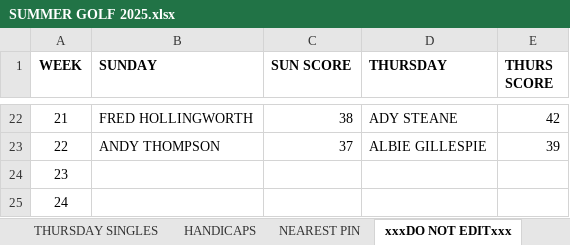
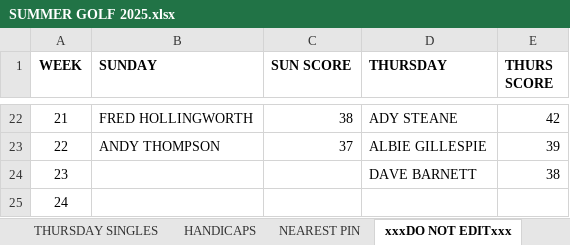
Before and after one commit to stateside2/golf-comp, an Excel workbook: data/SUMMER GOLF 2025.xlsx, sheet xxxDO NOT EDITxxx, drawn as a sheet; only a part is shown, gaps mark what is left out; values as stored, in another font and other column widths than the file's, no borders; charts and pictures not drawn; the diff names each change by its address in the sheet, - before the commit and + after, or states it on an @@ line.

```diff
--- a/data/SUMMER GOLF 2025.xlsx (sheet xxxDO NOT EDITxxx)
+++ b/data/SUMMER GOLF 2025.xlsx (sheet xxxDO NOT EDITxxx)
-D24 (THURSDAY): (empty)
+D24 (THURSDAY): DAVE BARNETT
-E24 (THURS SCORE): (empty)
+E24 (THURS SCORE): 38
```
Also changed, not shown: sheet THURSDAY SINGLES, sheet HANDICAPS, sheet NEAREST PIN, 1 other file.
